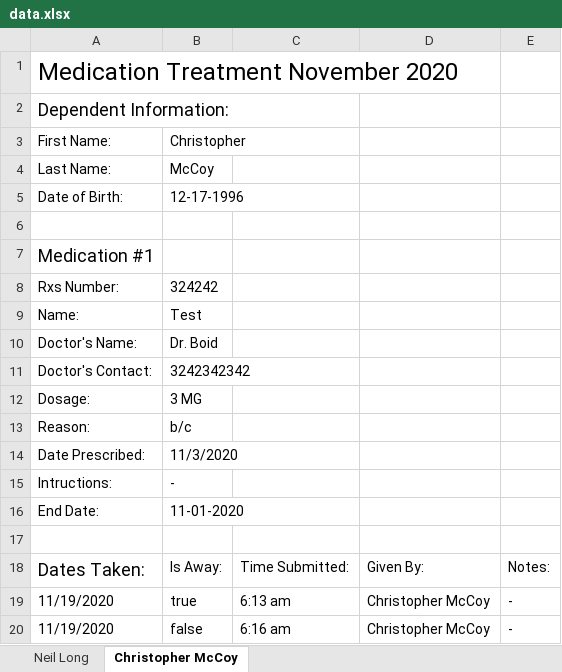
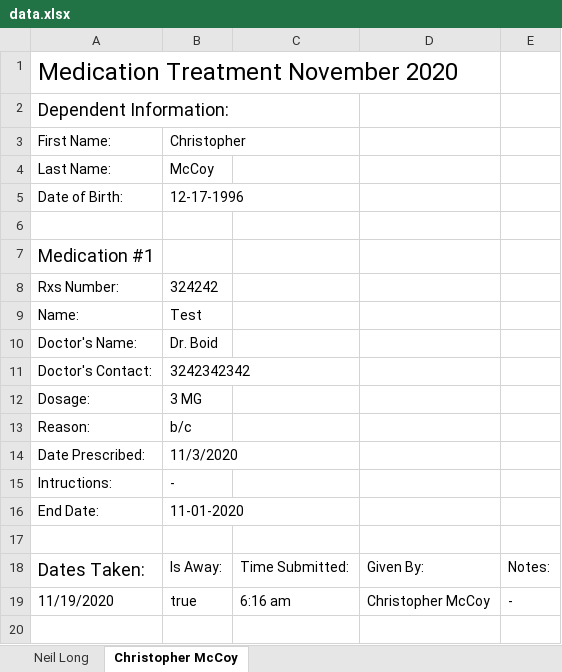
Before and after one commit to mccoywebdevelopment/Med-App, an Excel workbook: config/excel/data.xlsx, sheet Christopher McCoy, drawn as a sheet; values as stored, in another font and other column widths than the file's, no borders; the diff names each change by its address in the sheet, - before the commit and + after, or states it on an @@ line.

```diff
--- a/config/excel/data.xlsx (sheet Christopher McCoy)
+++ b/config/excel/data.xlsx (sheet Christopher McCoy)
-C19: 6:13 am
+C19: 6:16 am
-row 20: 11/19/2020 | false | 6:16 am | Christopher McCoy | -
```
Also changed, not shown: 4 other files.
